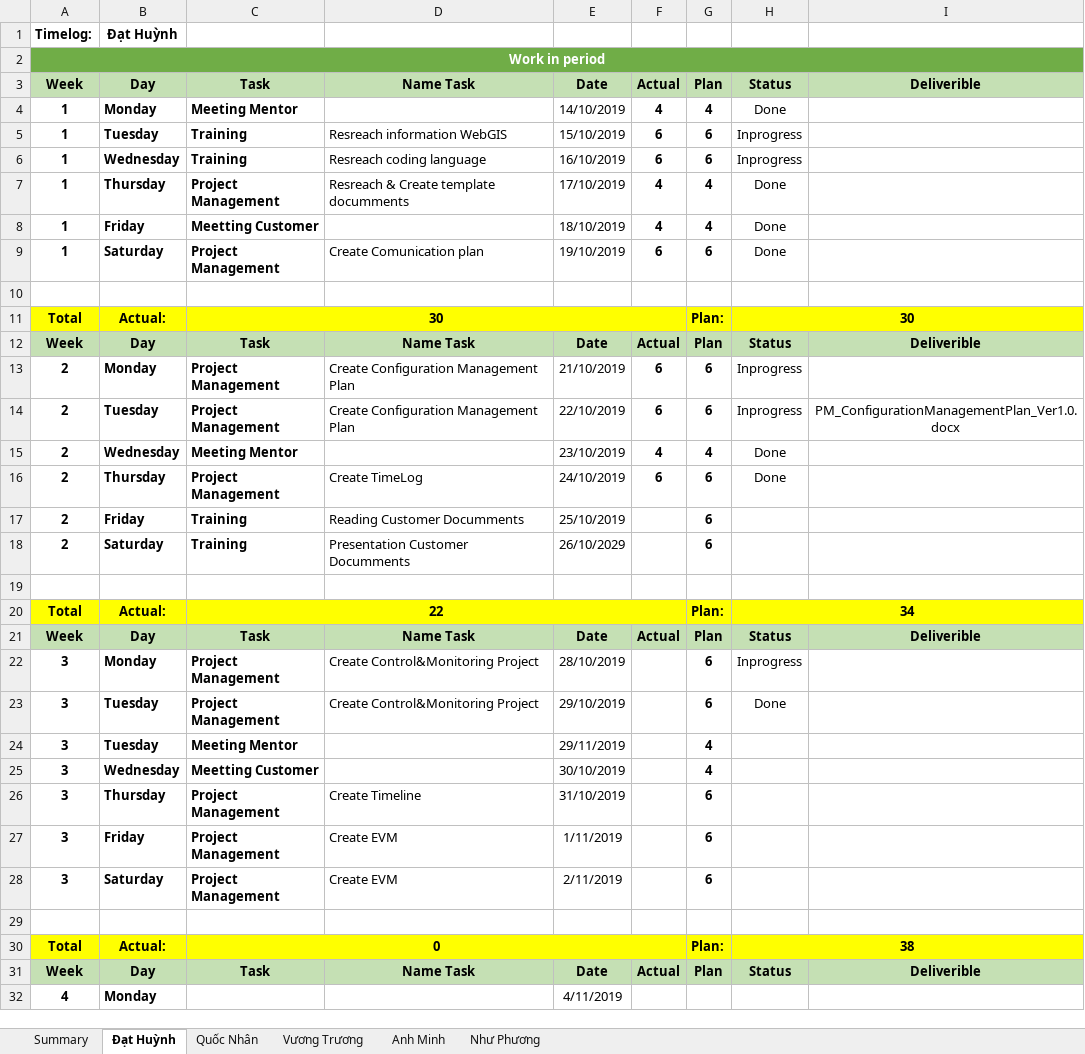
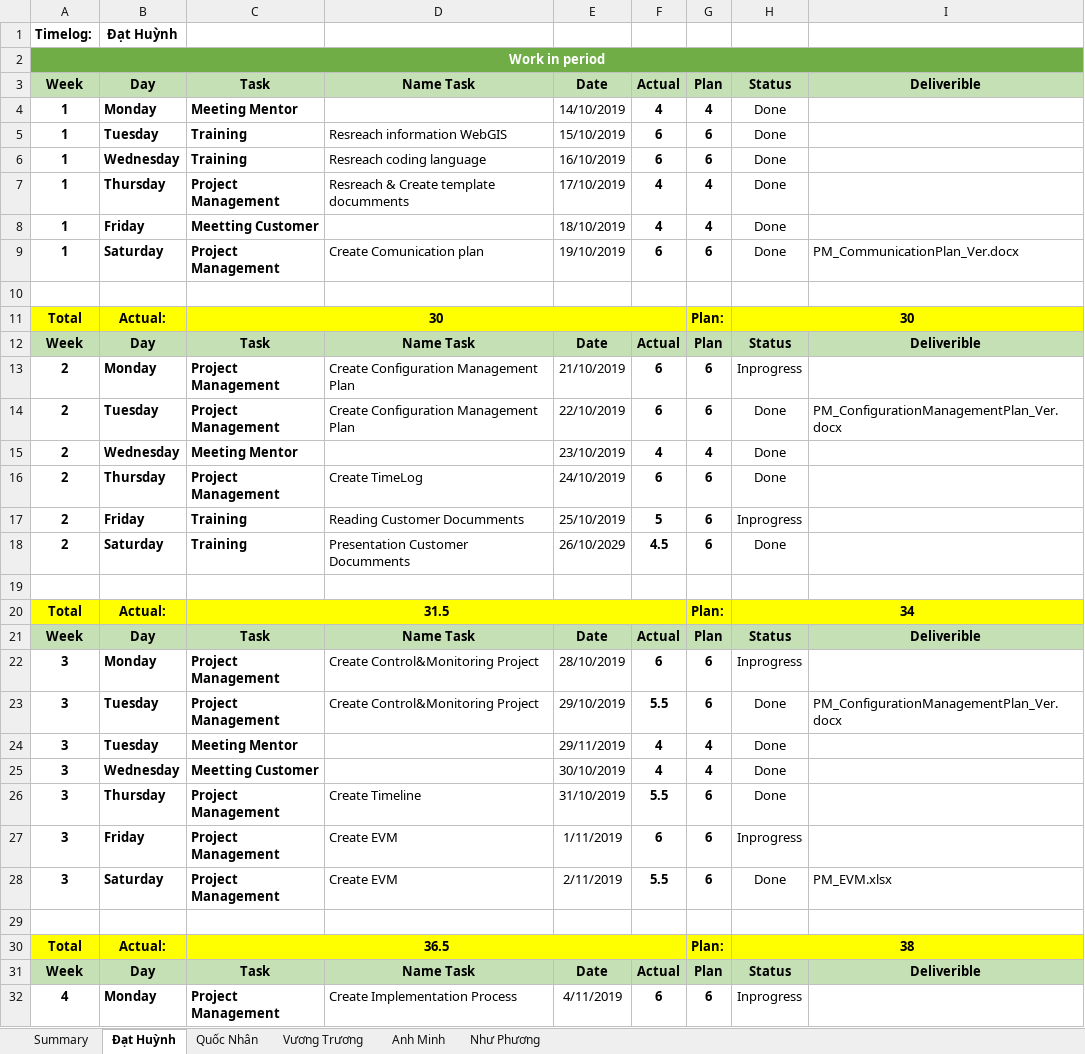
Before and after one commit to DamianHuynh/Capstone-Project, an Excel workbook: Improgress/4. Timelog/PM_TimeLog.xlsx, sheet Đạt Huỳnh, drawn as a sheet; only a part is shown; values as stored, in another font and other column widths than the file's, no borders; the diff covers the shown part only; the diff names each change by its address in the sheet, - before the commit and + after, or states it on an @@ line.

Commit message:
Update Timelog

```diff
--- a/Improgress/4. Timelog/PM_TimeLog.xlsx (sheet Đạt Huỳnh)
+++ b/Improgress/4. Timelog/PM_TimeLog.xlsx (sheet Đạt Huỳnh)
-H5:H6: Inprogress
+H5:H6: Done
-I9: (empty)
+I9: PM_CommunicationPlan_Ver.docx
-H14: Inprogress
+H14: Done
-I14: PM_ConfigurationManagementPlan_Ver1.0.docx
+I14: PM_ConfigurationManagementPlan_Ver.docx
-I14 alignment: center
+I14 alignment: left
-F17: (empty)
+F17: 5
-H17: (empty)
+H17: Inprogress
-F18: (empty)
+F18: 4.5
-H18: (empty)
+H18: Done
-C20: 22
+C20: 31.5
-F22: (empty)
+F22: 6
-F23: (empty)
+F23: 5.5
-I23: (empty)
+I23: PM_ConfigurationManagementPlan_Ver.docx
-F24:F25: (empty)
+F24:F25: 4
-H24:H26: (empty)
+H24:H26: Done
-F26: (empty)
+F26: 5.5
-F27: (empty)
+F27: 6
-H27: (empty)
+H27: Inprogress
-F28: (empty)
+F28: 5.5
-H28: (empty)
+H28: Done
-I28: (empty)
+I28: PM_EVM.xlsx
-C30: 0
+C30: 36.5
-C32: (empty)
+C32: Project Management
-D32: (empty)
+D32: Create Implementation Process
-F32: (empty)
+F32: 6
-G32: (empty)
+G32: 6
-H32: (empty)
+H32: Inprogress
```
Also changed, not shown: 29 added rows and 96 edited cells elsewhere in this sheet, sheet Quốc Nhân, sheet Summary, formulas that keep their value, charts or pictures, 2 other files.
